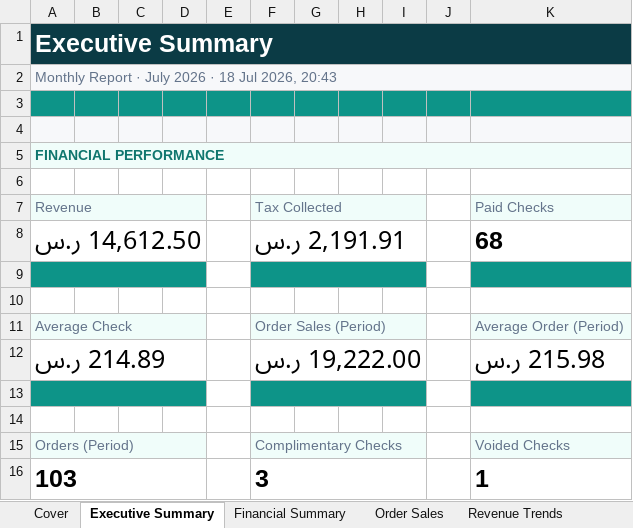
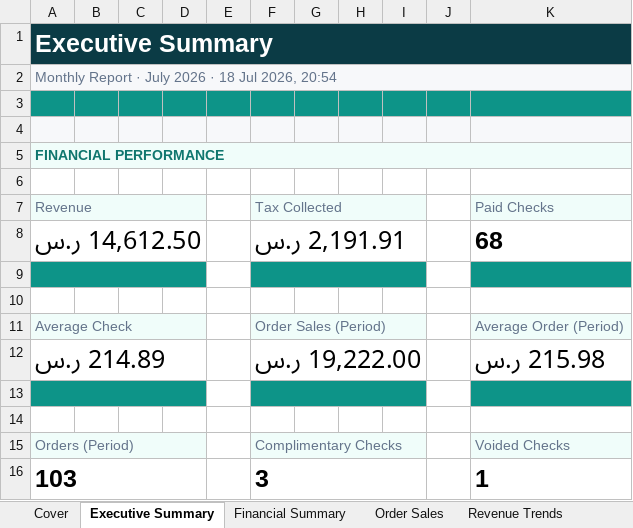
Before and after one commit to mineuqr/mineuqr, an Excel workbook: docs/engineering/programs/REPORTING-DESIGN-LANGUAGE-1/samples/reporting-design-language-en-2026-07.xlsx, sheet Executive Summary, drawn as a sheet; values as stored, in another font and other column widths than the file's, no borders; the diff names each change by its address in the sheet, - before the commit and + after, or states it on an @@ line.

Commit message:
feat(reporting): govern KPIs and soft-sunset legacy reporting APIs

```diff
--- a/docs/engineering/programs/REPORTING-DESIGN-LANGUAGE-1/samples/reporting-design-language-en-2026-07.xlsx (sheet Executive Summary)
+++ b/docs/engineering/programs/REPORTING-DESIGN-LANGUAGE-1/samples/reporting-design-language-en-2026-07.xlsx (sheet Executive Summary)
-A2: …Jul 2026, 20:43
+A2: …Jul 2026, 20:54
```
Also changed, not shown: sheet Cover, docs/engineering/programs/REPORTING-DESIGN-LANGUAGE-1/samples/reporting-design-language-en-2026.xlsx, 14 other files.
